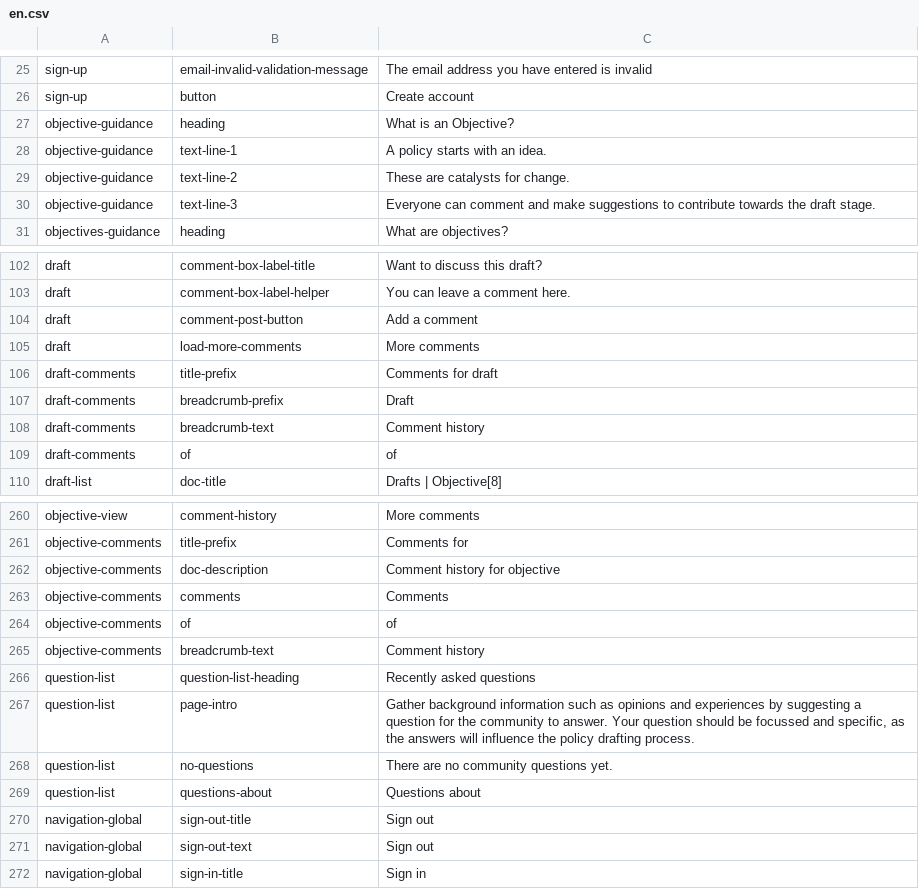
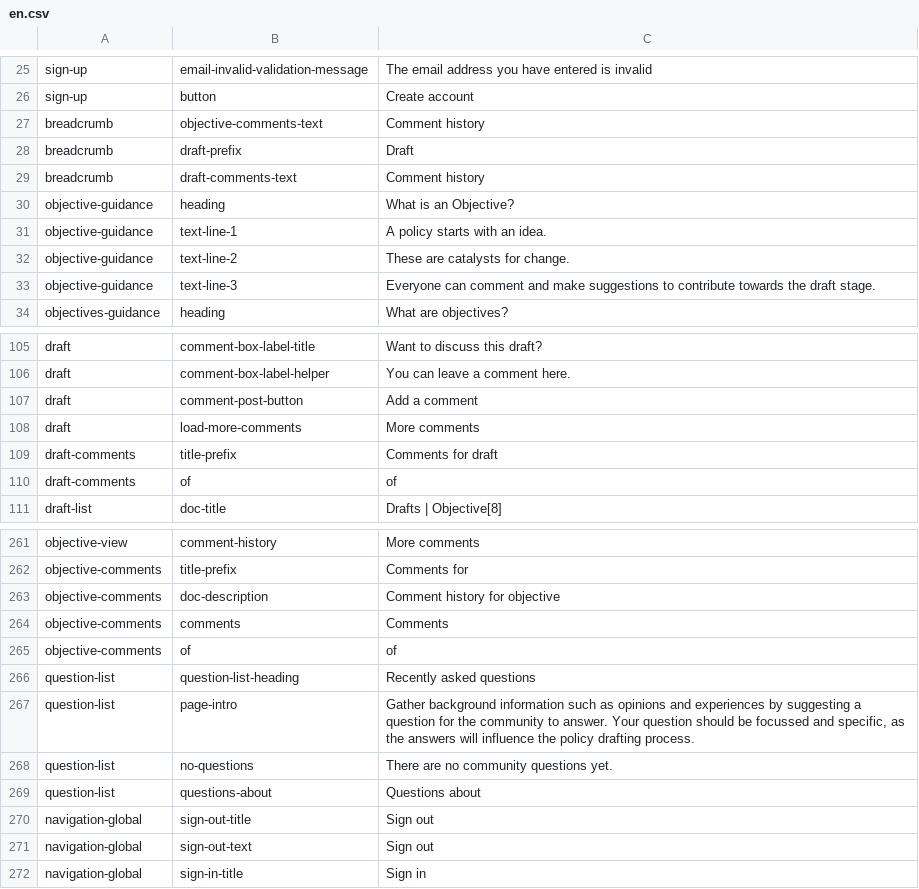
Before and after one commit to ThoughtWorksInc/objective8, a CSV file: resources/translations/en.csv, drawn as a sheet; only a part is shown, gaps mark what is left out; removed rows and columns are numbered as before the commit, all else as after; the diff names each change by its address in the sheet, - before the commit and + after, or states it on an @@ line.

Commit message:
DM + CM #46 - rename breadcrumb translations

```diff
--- a/resources/translations/en.csv
+++ b/resources/translations/en.csv
+row 27: breadcrumb | objective-comments-text | Comment history
+row 28: breadcrumb | draft-prefix | Draft
+row 29: breadcrumb | draft-comments-text | Comment history
-row 107: draft-comments | breadcrumb-prefix | Draft
-row 108: draft-comments | breadcrumb-text | Comment history
-row 265: objective-comments | breadcrumb-text | Comment history
```
Also changed, not shown: 3 other files.
